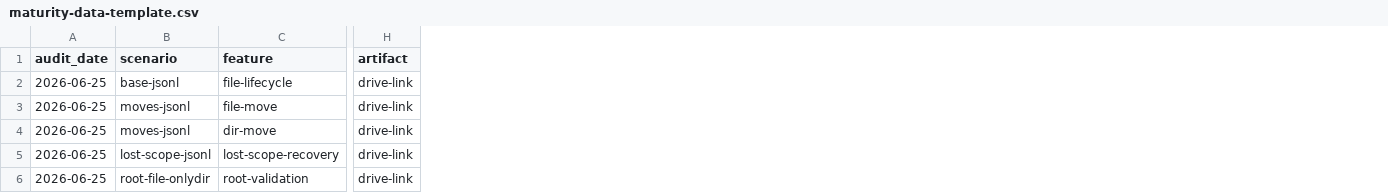
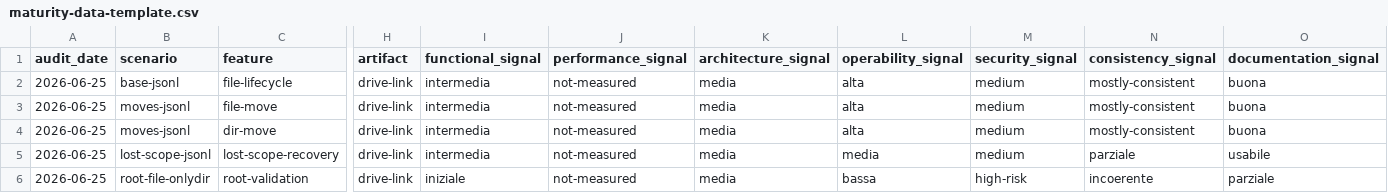
Before and after one commit to kinderp/alfred, a CSV file: docs/it/audit/maturity-data-template.csv, drawn as a sheet; only a part is shown, gaps mark what is left out; the diff names each change by its address in the sheet, - before the commit and + after, or states it on an @@ line.

Commit message:
docs: expand audit maturity dimensions
Expand the nightly audit maturity model beyond functional scenario coverage. The matrix now tracks performance profile, architecture health, operability, security posture, behavioral consistency, and documentation fitness as first-class dimensions.

Document the gating rules that reflect Alfred's product goals: security gates maturity, incoherence blocks clarity, undocumented behavior is not mature, performance is separate from correctness, and architecture debt reduces long-term velocity.

Update the CSV template so future audits can record separate signals for functional behavior, performance, architecture, operability, security, consistency, and documentation. Some values are intentionally marked as not measured because the first audit is not enough to score every dimension.

Verification:
- git diff --check
- git diff --cached --check

Modified files:
- docs/it/audit/README.md
- docs/it/audit/maturity-data-template.csv
- docs/it/audit/maturity-matrix.md

```diff
--- a/docs/it/audit/maturity-data-template.csv
+++ b/docs/it/audit/maturity-data-template.csv
+column I (functional_signal), rows 2-6: intermedia | intermedia | intermedia | intermedia | iniziale
+column J (performance_signal), rows 2-6: all not-measured
+column K (architecture_signal), rows 2-6: all media
+column L (operability_signal), rows 2-6: alta | alta | alta | media | bassa
+column M (security_signal), rows 2-6: medium | medium | medium | medium | high-risk
+column N (consistency_signal), rows 2-6: mostly-consistent | mostly-consistent | mostly-consistent | parziale | incoerente
+column O (documentation_signal), rows 2-6: buona | buona | buona | usabile | parziale
```
Also changed, not shown: 2 other files.
